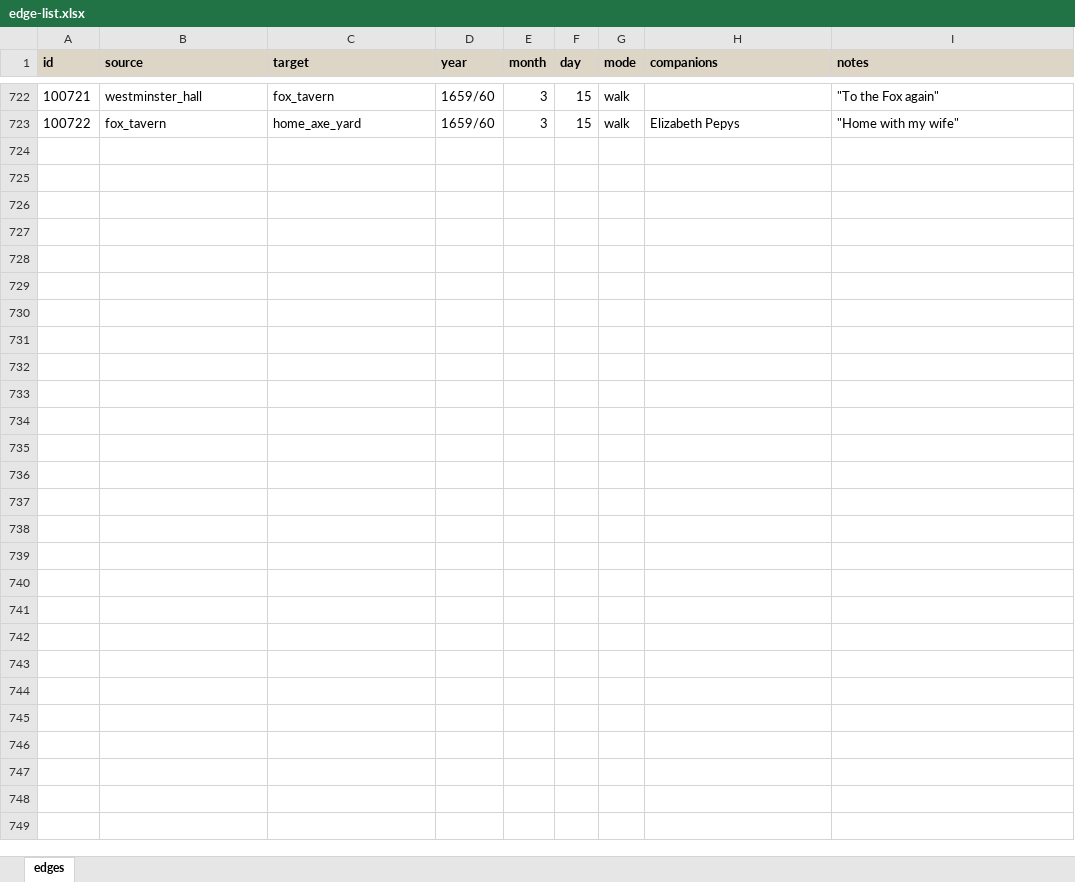
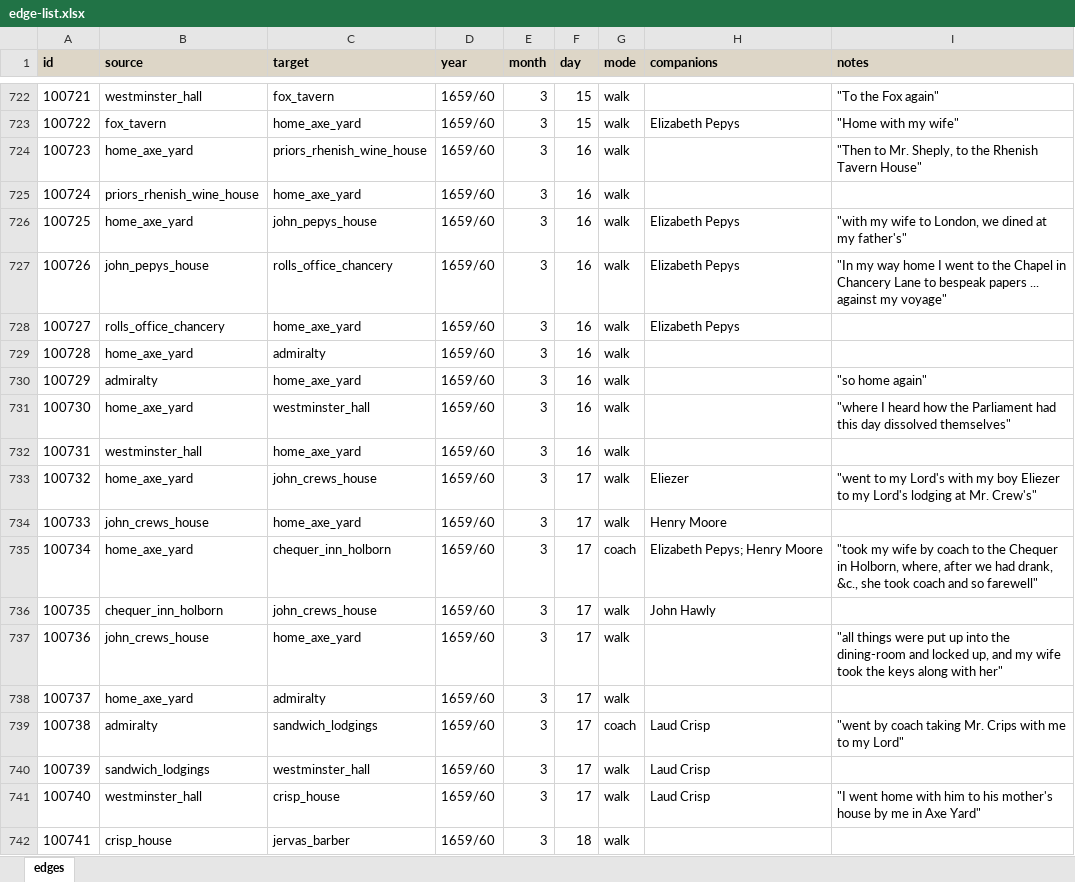
Before and after one commit to chnm/networking-pepys, an Excel workbook: edge-list.xlsx, sheet edges, drawn as a sheet; only a part is shown, gaps mark what is left out; values as stored, in another font and other column widths than the file's, no borders; the diff covers the shown part only; the diff names each change by its address in the sheet, - before the commit and + after, or states it on an @@ line.

```diff
--- a/edge-list.xlsx (sheet edges)
+++ b/edge-list.xlsx (sheet edges)
+row 724: 100723 | home_axe_yard | priors_rhenish_wine_house | 1659/60 | 3 | 16 | walk |  | "Then to Mr. Sheply, to the Rhenish Tavern House"
+row 725: 100724 | priors_rhenish_wine_house | home_axe_yard | 1659/60 | 3 | 16 | walk
+row 726: 100725 | home_axe_yard | john_pepys_house | 1659/60 | 3 | 16 | walk | Elizabeth Pepys | "with my wife to London, we dined at my father's"
+row 727: 100726 | john_pepys_house | rolls_office_chancery | 1659/60 | 3 | 16 | walk | Elizabeth Pepys | "In my way home I went to the Chapel in Chancery Lane to bespeak papers ... against my voyage"
+row 728: 100727 | rolls_office_chancery | home_axe_yard | 1659/60 | 3 | 16 | walk | Elizabeth Pepys
+row 729: 100728 | home_axe_yard | admiralty | 1659/60 | 3 | 16 | walk
+row 730: 100729 | admiralty | home_axe_yard | 1659/60 | 3 | 16 | walk |  | "so home again"
+row 731: 100730 | home_axe_yard | westminster_hall | 1659/60 | 3 | 16 | walk |  | "where I heard how the Parliament had this day dissolved themselves"
+row 732: 100731 | westminster_hall | home_axe_yard | 1659/60 | 3 | 16 | walk
+row 733: 100732 | home_axe_yard | john_crews_house | 1659/60 | 3 | 17 | walk | Eliezer | "went to my Lord's with my boy Eliezer to my Lord's lodging at Mr. Crew's"
+row 734: 100733 | john_crews_house | home_axe_yard | 1659/60 | 3 | 17 | walk | Henry Moore
+row 735: 100734 | home_axe_yard | chequer_inn_holborn | 1659/60 | 3 | 17 | coach | Elizabeth Pepys; Henry Moore | "took my wife by coach to the Chequer in Holborn, where, after we had drank, &c., she took coach and so farewell"
+row 736: 100735 | chequer_inn_holborn | john_crews_house | 1659/60 | 3 | 17 | walk | John Hawly
+row 737: 100736 | john_crews_house | home_axe_yard | 1659/60 | 3 | 17 | walk |  | "all things were put up into the dining-room and locked up, and my wife took the keys along with her"
+row 738: 100737 | home_axe_yard | admiralty | 1659/60 | 3 | 17 | walk
+row 739: 100738 | admiralty | sandwich_lodgings | 1659/60 | 3 | 17 | coach | Laud Crisp | "went by coach taking Mr. Crips with me to my Lord"
+row 740: 100739 | sandwich_lodgings | westminster_hall | 1659/60 | 3 | 17 | walk | Laud Crisp
+row 741: 100740 | westminster_hall | crisp_house | 1659/60 | 3 | 17 | walk | Laud Crisp | "I went home with him to his mother's house by me in Axe Yard"
+row 742: 100741 | crisp_house | jervas_barber | 1659/60 | 3 | 18 | walk
```
Also changed, not shown: 48 added rows elsewhere in this sheet, node-list.xlsx, 5 other files.
